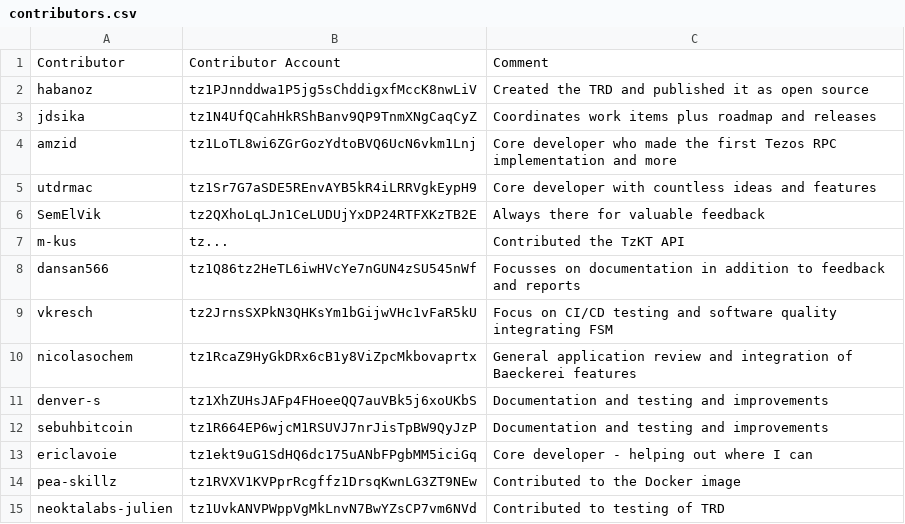
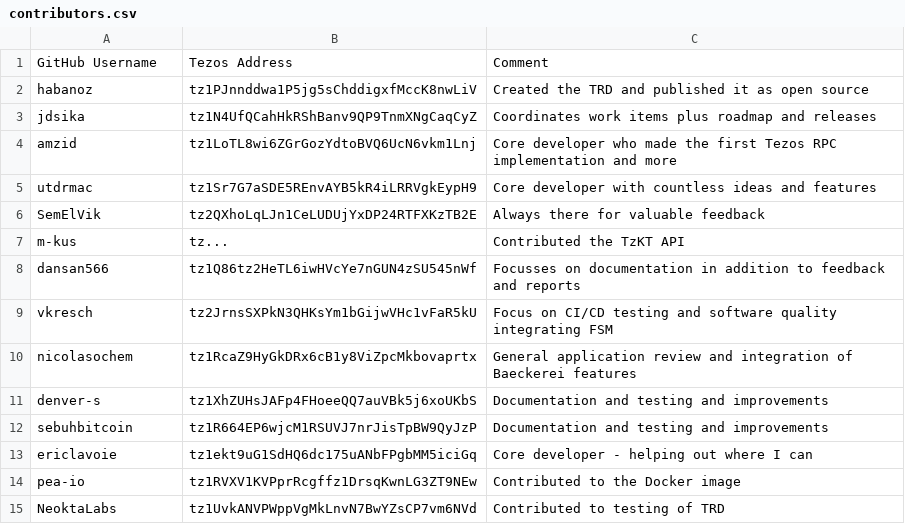
Before and after one commit to tezos-reward-distributor-organization/tezos-reward-distributor, a CSV file: contributors.csv, drawn as a sheet.

Commit message:
Updated to new names as wished
* https://github.com/pea-io
* https://github.com/NeoktaLabs

```diff
--- a/contributors.csv
+++ b/contributors.csv
@@ -1,2 +1,2 @@
-Contributor, Contributor Account, Comment
+GitHub Username, Tezos Address, Comment
 habanoz, tz1PJnnddwa1P5jg5sChddigxfMccK8nwLiV, Created the TRD and published it as open source
@@ -13,3 +13,3 @@ sebuhbitcoin, tz1R664EP6wjcM1RSUVJ7nrJisTpBW9QyJzP, Documentation and testing an
 ericlavoie, tz1ekt9uG1SdHQ6dc175uANbFPgbMM5iciGq, Core developer - helping out where I can
-pea-skillz, tz1RVXV1KVPprRcgffz1DrsqKwnLG3ZT9NEw, Contributed to the Docker image
-neoktalabs-julien, tz1UvkANVPWppVgMkLnvN7BwYZsCP7vm6NVd, Contributed to testing of TRD
+pea-io, tz1RVXV1KVPprRcgffz1DrsqKwnLG3ZT9NEw, Contributed to the Docker image
+NeoktaLabs, tz1UvkANVPWppVgMkLnvN7BwYZsCP7vm6NVd, Contributed to testing of TRD
```
